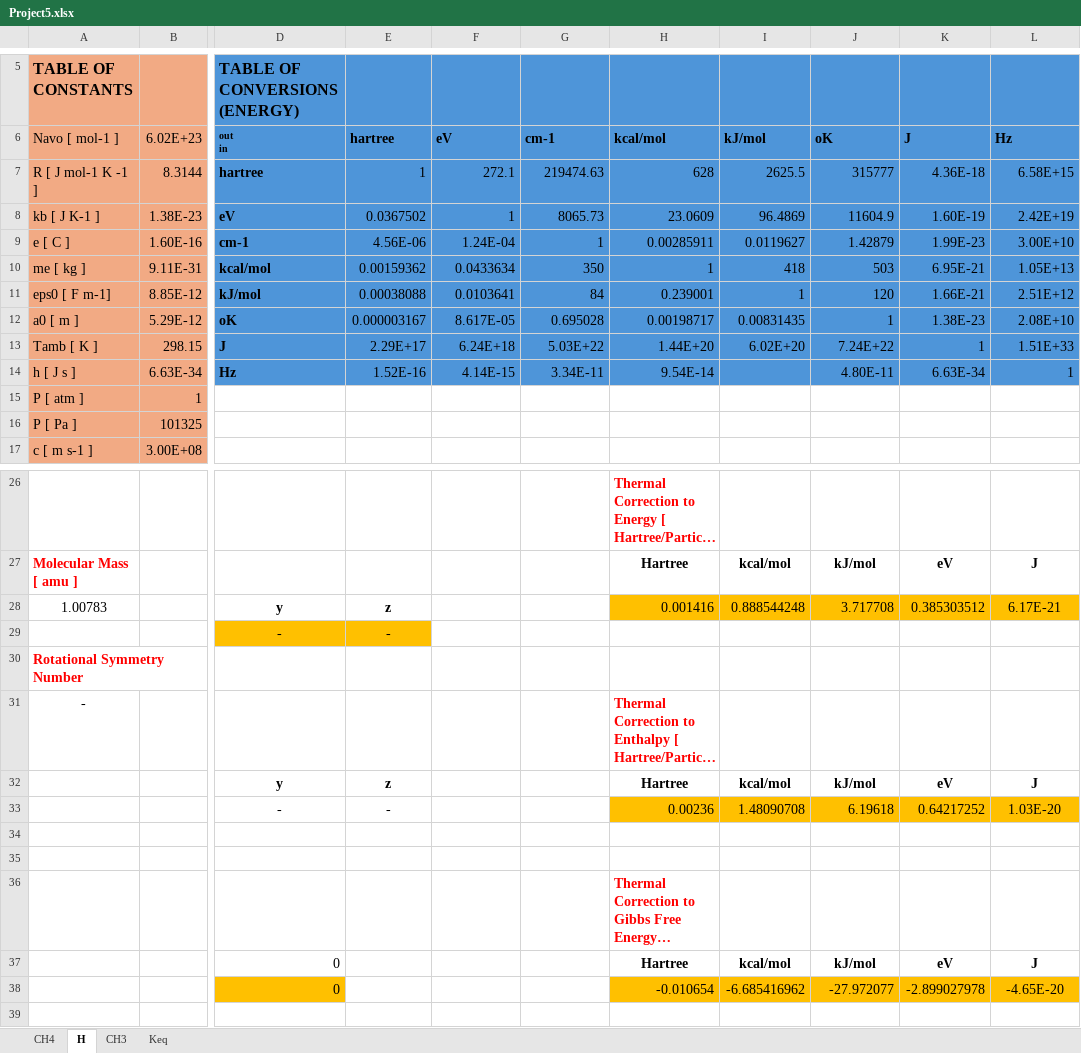
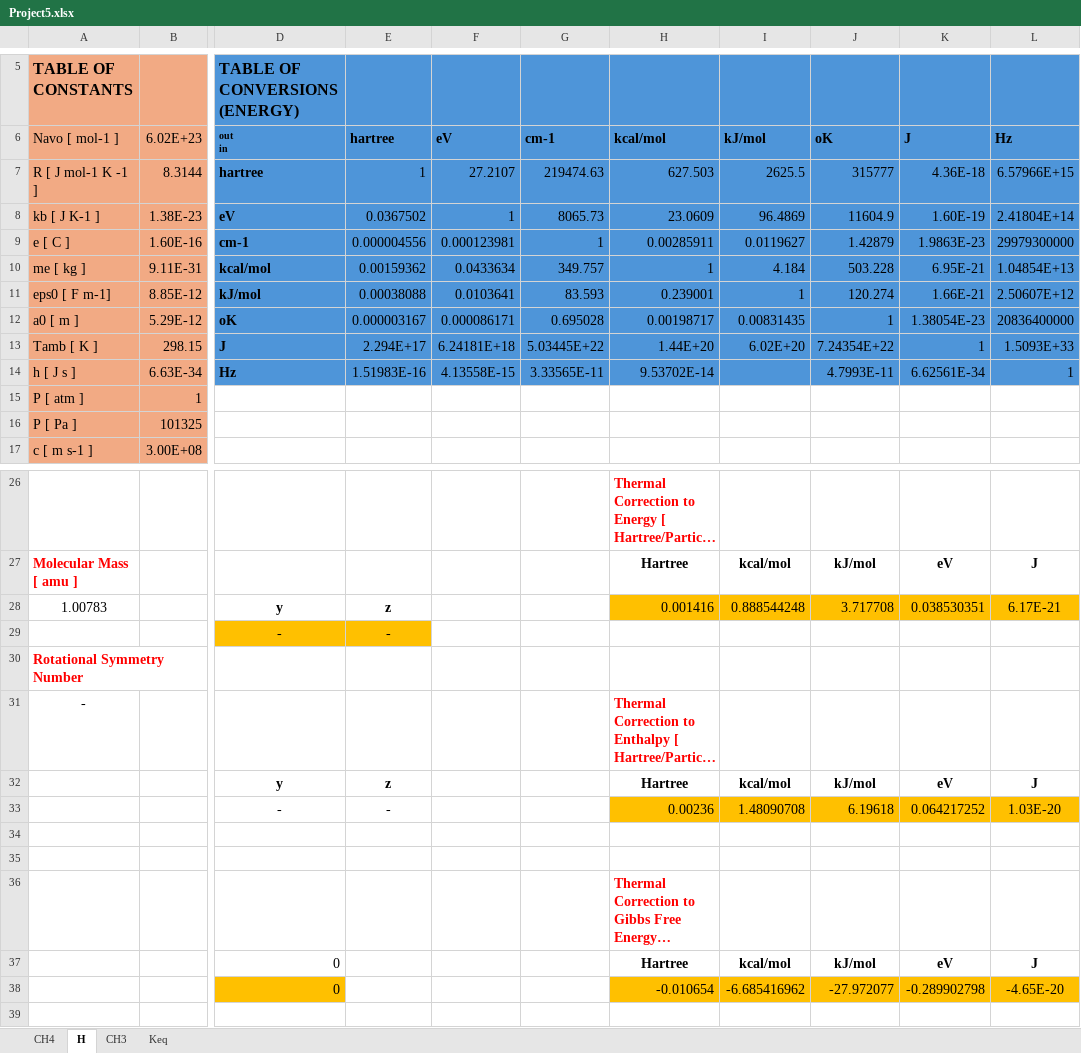
Before and after one commit to ApprehensiveKnee/MMfP, an Excel workbook: Project5/Project5.xlsx, sheet H, drawn as a sheet; only a part is shown, gaps mark what is left out; long unchanged cells end in …; values as stored, in another font and other column widths than the file's, no borders; charts and pictures not drawn; the diff names each change by its address in the sheet, - before the commit and + after, or states it on an @@ line.

```diff
--- a/Project5/Project5.xlsx (sheet H)
+++ b/Project5/Project5.xlsx (sheet H)
-F7 (eV): 272.1
+F7 (eV): 27.2107
-H7 (kcal/mol): 628
+H7 (kcal/mol): 627.503
-L7 (Hz): 6.58E+15
+L7 (Hz): 6.57966E+15
-L8 (Hz): 2.42E+19
+L8 (Hz): 2.41804E+14
-E9 (hartree): 4.56E-06
+E9 (hartree): 0.000004556
-F9 (eV): 1.24E-04
+F9 (eV): 0.000123981
-K9 (J): 1.99E-23
+K9 (J): 1.9863E-23
-L9 (Hz): 3.00E+10
+L9 (Hz): 29979300000
-G10 (cm-1): 350
+G10 (cm-1): 349.757
-I10 (kJ/mol): 418
+I10 (kJ/mol): 4.184
-J10 (oK): 503
+J10 (oK): 503.228
-L10 (Hz): 1.05E+13
+L10 (Hz): 1.04854E+13
-G11 (cm-1): 84
+G11 (cm-1): 83.593
-J11 (oK): 120
+J11 (oK): 120.274
-L11 (Hz): 2.51E+12
+L11 (Hz): 2.50607E+12
-F12 (eV): 8.617E-05
+F12 (eV): 0.000086171
-K12 (J): 1.38E-23
+K12 (J): 1.38054E-23
-L12 (Hz): 2.08E+10
+L12 (Hz): 20836400000
-E13 (hartree): 2.29E+17
+E13 (hartree): 2.294E+17
-F13 (eV): 6.24E+18
+F13 (eV): 6.24181E+18
-G13 (cm-1): 5.03E+22
+G13 (cm-1): 5.03445E+22
-J13 (oK): 7.24E+22
+J13 (oK): 7.24354E+22
-L13 (Hz): 1.51E+33
+L13 (Hz): 1.5093E+33
-E14 (hartree): 1.52E-16
+E14 (hartree): 1.51983E-16
-F14 (eV): 4.14E-15
+F14 (eV): 4.13558E-15
-G14 (cm-1): 3.34E-11
+G14 (cm-1): 3.33565E-11
-H14 (kcal/mol): 9.54E-14
+H14 (kcal/mol): 9.53702E-14
-J14 (oK): 4.80E-11
+J14 (oK): 4.7993E-11
-K14 (J): 6.63E-34
+K14 (J): 6.62561E-34
-K28 (J): 0.385303512
+K28 (J): 0.038530351
-K33 (J): 0.64217252
+K33 (J): 0.064217252
-K38 (J): -2.899027978
+K38 (J): -0.289902798
```
Also changed, not shown: sheet CH3, sheet CH4, Project4/Project4.xlsx, Project6/Project6i.xlsx, 39 other files.
